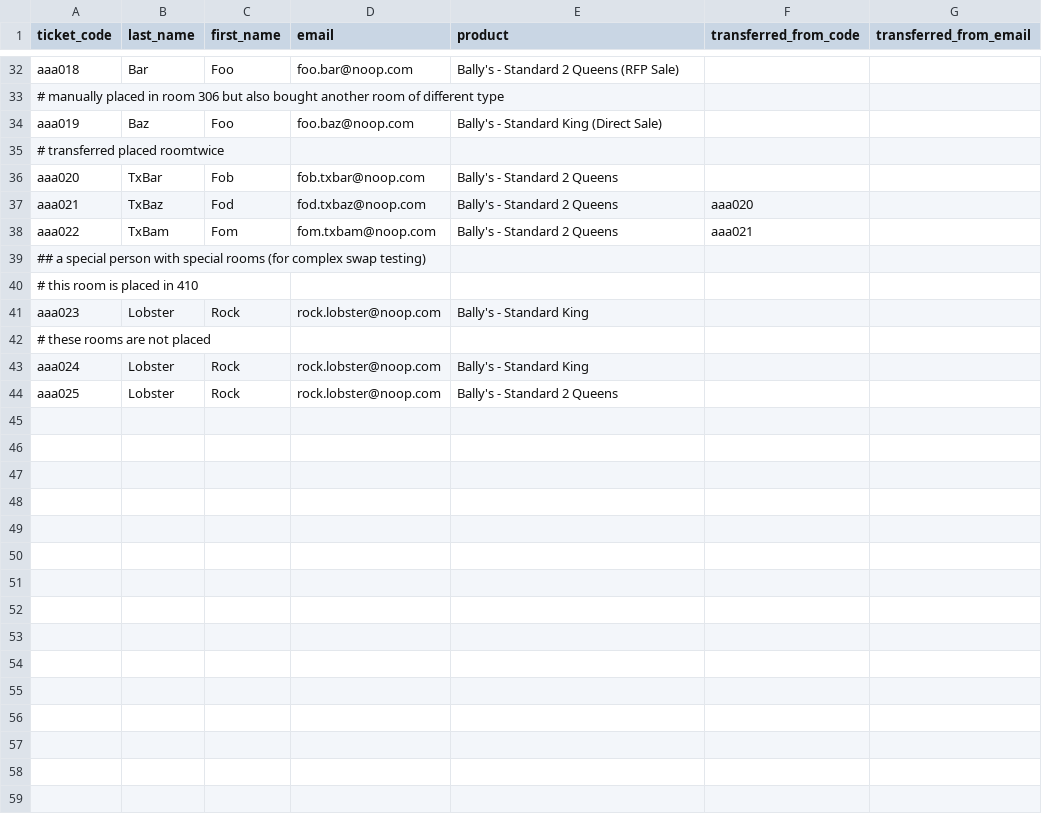
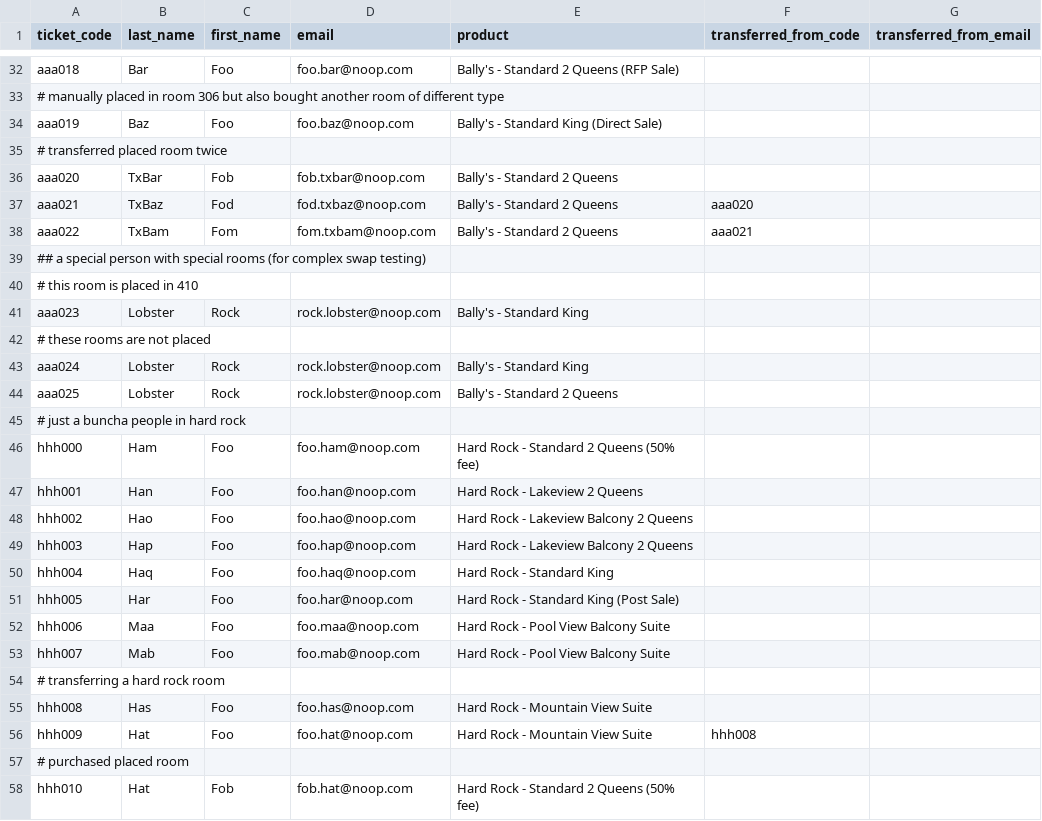
Before and after one commit to Index01/RoomBot, a CSV file: samples/exampleMainGuestList.csv, drawn as a sheet; only a part is shown, gaps mark what is left out.

Commit message:
wip first cut hard rock support

```diff
--- a/samples/exampleMainGuestList.csv
+++ b/samples/exampleMainGuestList.csv
@@ -34,3 +34,3 @@ aaa018,Bar,Foo,foo.bar@noop.com,Bally's - Standard 2 Queens (RFP Sale),,
 aaa019,Baz,Foo,foo.baz@noop.com,Bally's - Standard King (Direct Sale),,
-# transferred placed roomtwice
+# transferred placed room twice
 aaa020,TxBar,Fob,fob.txbar@noop.com,Bally's - Standard 2 Queens,,
@@ -44 +44,15 @@ aaa024,Lobster,Rock,rock.lobster@noop.com,Bally's - Standard King,,
 aaa025,Lobster,Rock,rock.lobster@noop.com,Bally's - Standard 2 Queens,,
+# just a buncha people in hard rock
+hhh000,Ham,Foo,foo.ham@noop.com,Hard Rock - Standard 2 Queens (50% fee),,
+hhh001,Han,Foo,foo.han@noop.com,Hard Rock - Lakeview 2 Queens,,
+hhh002,Hao,Foo,foo.hao@noop.com,Hard Rock - Lakeview Balcony 2 Queens,,
+hhh003,Hap,Foo,foo.hap@noop.com,Hard Rock - Lakeview Balcony 2 Queens,,
+hhh004,Haq,Foo,foo.haq@noop.com,Hard Rock - Standard King,,
+hhh005,Har,Foo,foo.har@noop.com,Hard Rock - Standard King (Post Sale),,
+hhh006,Maa,Foo,foo.maa@noop.com,Hard Rock - Pool View Balcony Suite,,
+hhh007,Mab,Foo,foo.mab@noop.com,Hard Rock - Pool View Balcony Suite,,
+# transferring a hard rock room
+hhh008,Has,Foo,foo.has@noop.com,Hard Rock - Mountain View Suite,,
+hhh009,Hat,Foo,foo.hat@noop.com,Hard Rock - Mountain View Suite,hhh008,
+# purchased placed room
+hhh010,Hat,Fob,fob.hat@noop.com,Hard Rock - Standard 2 Queens (50% fee),,
```
Also changed, not shown: 15 other files.
